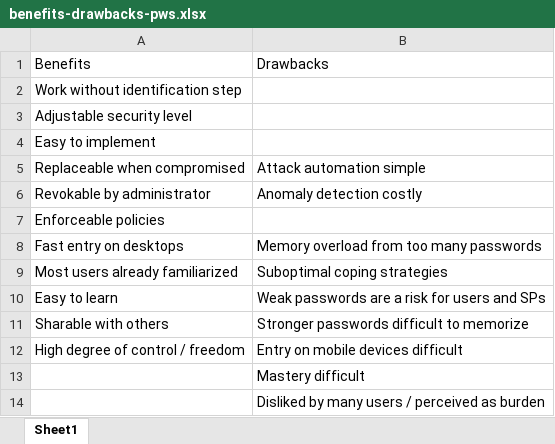
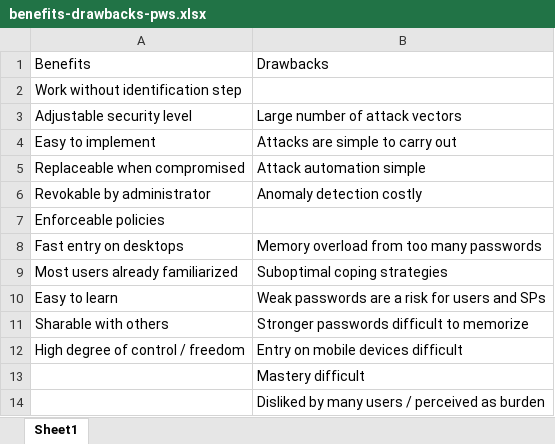
Before and after one commit to TobiasSeitz/Dissertation, an Excel workbook: raw/tables/benefits-drawbacks-pws.xlsx, sheet Sheet1, drawn as a sheet; values as stored, in another font and other column widths than the file's, no borders; the diff names each change by its address in the sheet, - before the commit and + after, or states it on an @@ line.

```diff
--- a/raw/tables/benefits-drawbacks-pws.xlsx (sheet Sheet1)
+++ b/raw/tables/benefits-drawbacks-pws.xlsx (sheet Sheet1)
-B3: (empty)
+B3: Large number of attack vectors
-B4: (empty)
+B4: Attacks are simple to carry out
```
Also changed, not shown: 14 other files.
